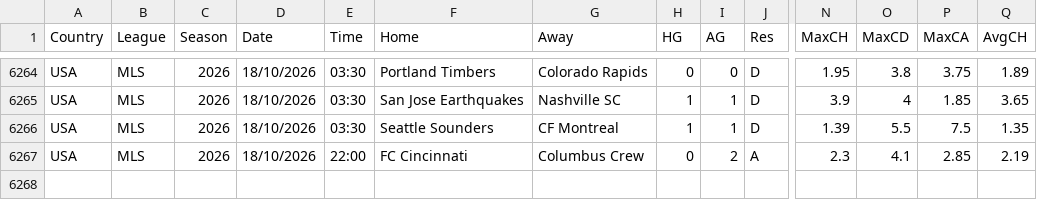
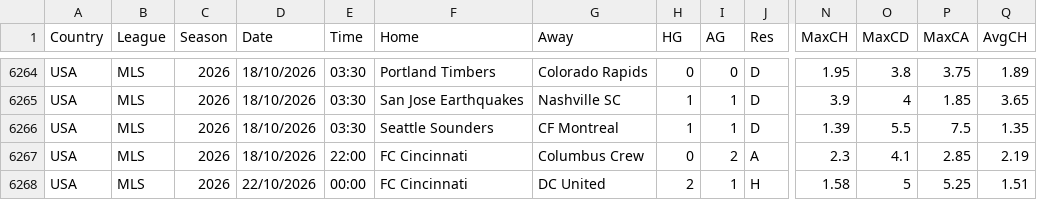
Before and after one commit to Juako7017/football-data-mirror, a CSV file: data/extra/USA.csv, drawn as a sheet; only a part is shown, gaps mark what is left out; rows hold the shown columns only; the diff names each change by its address in the sheet, - before the commit and + after, or states it on an @@ line.

```diff
--- a/data/extra/USA.csv
+++ b/data/extra/USA.csv
+row 6268: USA | MLS | 2026 | 22/10/2026 | 00:00 | FC Cincinnati | DC United | 2 | 1 | H | 1.58 | 5 | 5.25 | 1.51
```
Also changed, not shown: data/extra/FIN.csv, data/extra/JPN.csv, 1 other file.
